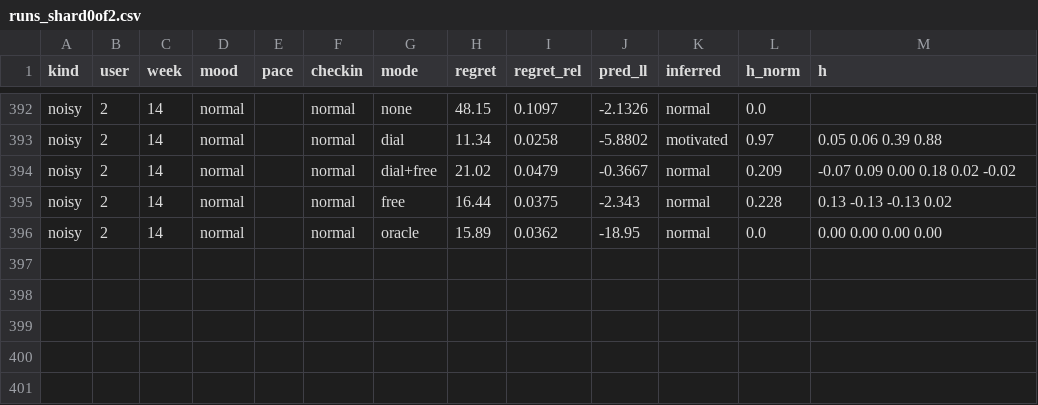
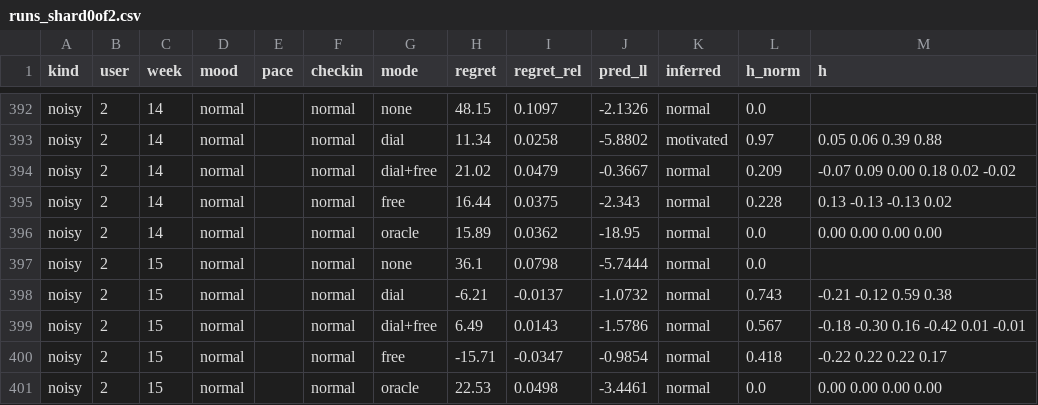
Before and after one commit to ruben-hayrapetyan/Friday3.0, a CSV file: BackendGuidelines/experiments/E013-hidden-units/results/runs_shard0of2.csv, drawn as a sheet; only a part is shown, gaps mark what is left out.

```diff
--- a/BackendGuidelines/experiments/E013-hidden-units/results/runs_shard0of2.csv
+++ b/BackendGuidelines/experiments/E013-hidden-units/results/runs_shard0of2.csv
@@ -396 +396,6 @@ noisy,2,14,normal,,normal,free,16.44,0.0375,-2.343,normal,0.228,0.13 -0.13 -0.13
 noisy,2,14,normal,,normal,oracle,15.89,0.0362,-18.95,normal,0.0,0.00 0.00 0.00 0.00
+noisy,2,15,normal,,normal,none,36.1,0.0798,-5.7444,normal,0.0,
+noisy,2,15,normal,,normal,dial,-6.21,-0.0137,-1.0732,normal,0.743,-0.21 -0.12 0.59 0.38
+noisy,2,15,normal,,normal,dial+free,6.49,0.0143,-1.5786,normal,0.567,-0.18 -0.30 0.16 -0.42 0.01 -0.01
+noisy,2,15,normal,,normal,free,-15.71,-0.0347,-0.9854,normal,0.418,-0.22 0.22 0.22 0.17
+noisy,2,15,normal,,normal,oracle,22.53,0.0498,-3.4461,normal,0.0,0.00 0.00 0.00 0.00
```
Also changed, not shown: BackendGuidelines/experiments/E013-hidden-units/results/final_inference_shard0of2.csv, 12 other files.
